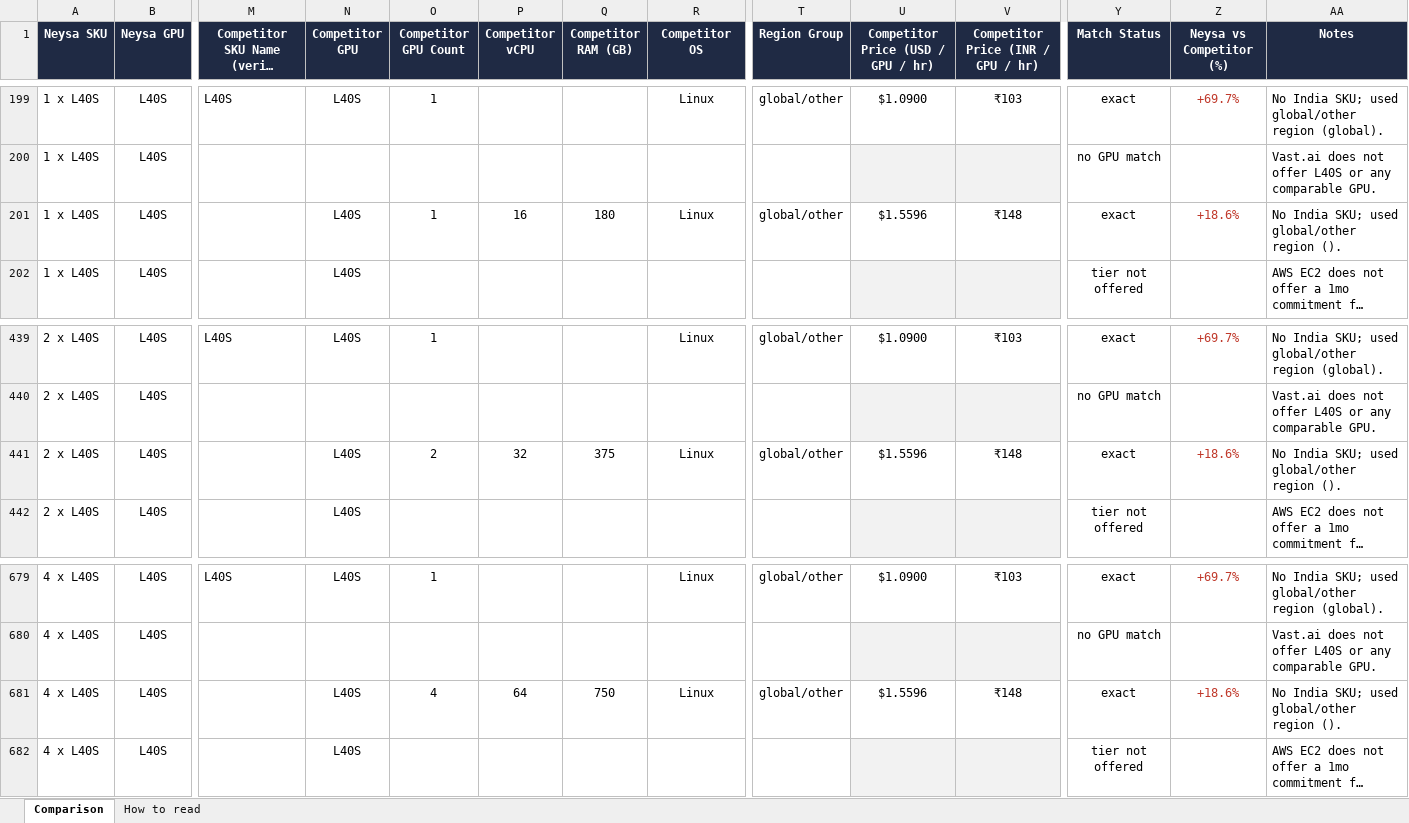
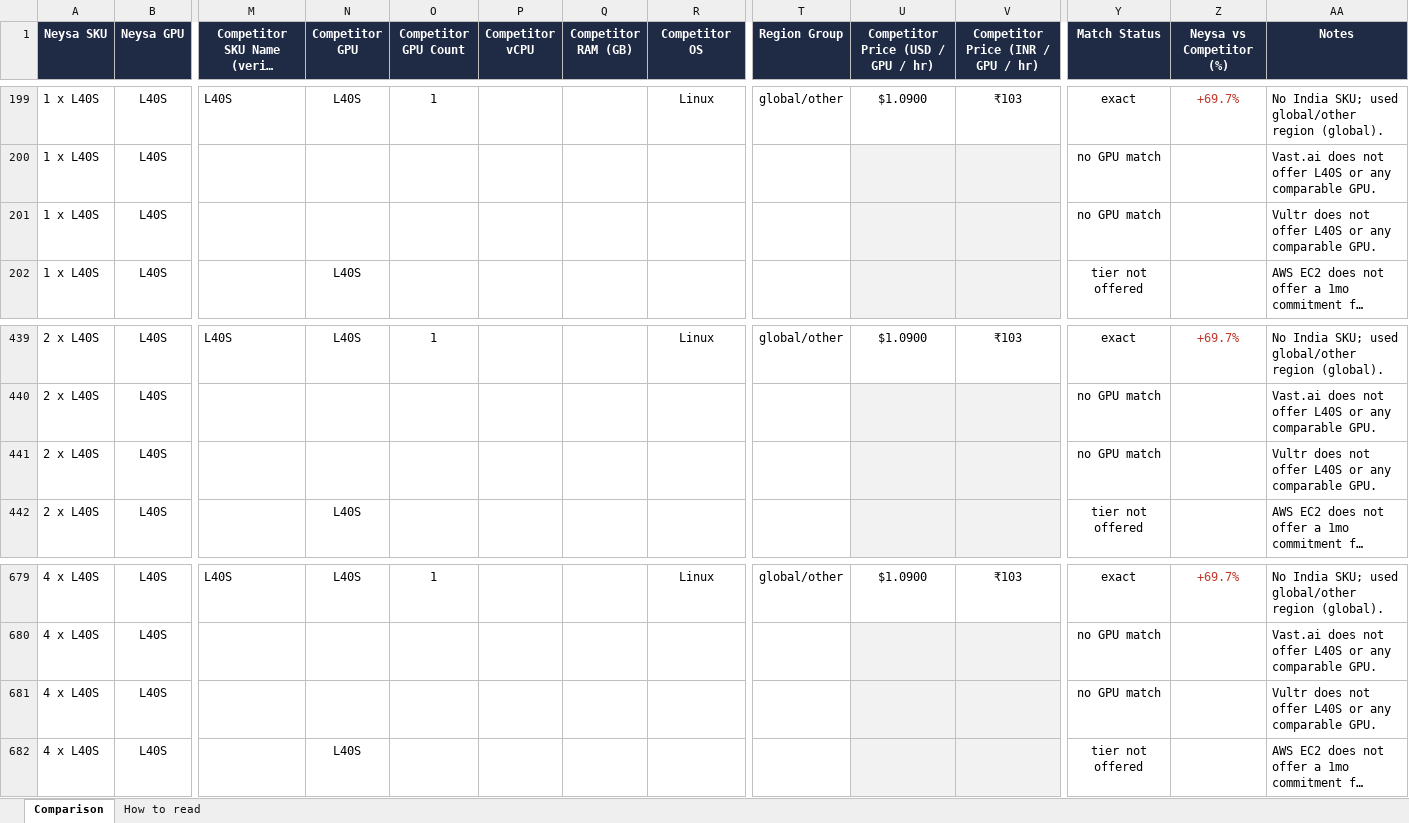
Before and after one commit to sooddvs/gpu-pricing, an Excel workbook: Neysa_Competitor_SKU_Match.xlsx, sheet Comparison, drawn as a sheet; only a part is shown, gaps mark what is left out; long unchanged cells end in …; values as stored, in another font and other column widths than the file's, no borders; the diff covers the shown part only; the diff names each change by its address in the sheet, - before the commit and + after, or states it on an @@ line.

```diff
--- a/Neysa_Competitor_SKU_Match.xlsx (sheet Comparison)
+++ b/Neysa_Competitor_SKU_Match.xlsx (sheet Comparison)
-N201 (Competitor GPU): L40S
+N201 (Competitor GPU): (empty)
-O201 (Competitor GPU Count): 1
+O201 (Competitor GPU Count): (empty)
-P201 (Competitor vCPU): 16
+P201 (Competitor vCPU): (empty)
-Q201 (Competitor RAM (GB)): 180
+Q201 (Competitor RAM (GB)): (empty)
-R201 (Competitor OS): Linux
+R201 (Competitor OS): (empty)
-T201 (Region Group): global/other
+T201 (Region Group): (empty)
-U201: $1.5596
+U201: (empty)
-U201:V201 fill: none
+U201:V201 fill: #F2F2F2
-V201: ₹148
+V201: (empty)
-Y201 (Match Status): exact
+Y201 (Match Status): no GPU match
-Z201 (Neysa vs Competitor (%)): +18.6%
+Z201 (Neysa vs Competitor (%)): (empty)
-AA201 (Notes): No India SKU; used global/other region ().
+AA201 (Notes): Vultr does not offer L40S or any comparable GPU.
-N441 (Competitor GPU): L40S
+N441 (Competitor GPU): (empty)
-O441 (Competitor GPU Count): 2
+O441 (Competitor GPU Count): (empty)
-P441 (Competitor vCPU): 32
+P441 (Competitor vCPU): (empty)
-Q441 (Competitor RAM (GB)): 375
+Q441 (Competitor RAM (GB)): (empty)
-R441 (Competitor OS): Linux
+R441 (Competitor OS): (empty)
-T441 (Region Group): global/other
+T441 (Region Group): (empty)
-U441: $1.5596
+U441: (empty)
-U441:V441 fill: none
+U441:V441 fill: #F2F2F2
-V441: ₹148
+V441: (empty)
-Y441 (Match Status): exact
+Y441 (Match Status): no GPU match
-Z441 (Neysa vs Competitor (%)): +18.6%
+Z441 (Neysa vs Competitor (%)): (empty)
-AA441 (Notes): No India SKU; used global/other region ().
+AA441 (Notes): Vultr does not offer L40S or any comparable GPU.
-N681 (Competitor GPU): L40S
+N681 (Competitor GPU): (empty)
-O681 (Competitor GPU Count): 4
+O681 (Competitor GPU Count): (empty)
-P681 (Competitor vCPU): 64
+P681 (Competitor vCPU): (empty)
-Q681 (Competitor RAM (GB)): 750
+Q681 (Competitor RAM (GB)): (empty)
-R681 (Competitor OS): Linux
+R681 (Competitor OS): (empty)
-T681 (Region Group): global/other
+T681 (Region Group): (empty)
-U681: $1.5596
+U681: (empty)
-U681:V681 fill: none
+U681:V681 fill: #F2F2F2
-V681: ₹148
+V681: (empty)
-Y681 (Match Status): exact
+Y681 (Match Status): no GPU match
-Z681 (Neysa vs Competitor (%)): +18.6%
+Z681 (Neysa vs Competitor (%)): (empty)
-AA681 (Notes): No India SKU; used global/other region ().
+AA681 (Notes): Vultr does not offer L40S or any comparable GPU.
```
Also changed, not shown: 154 edited cells and cell formats elsewhere in this sheet, 7 other files.
